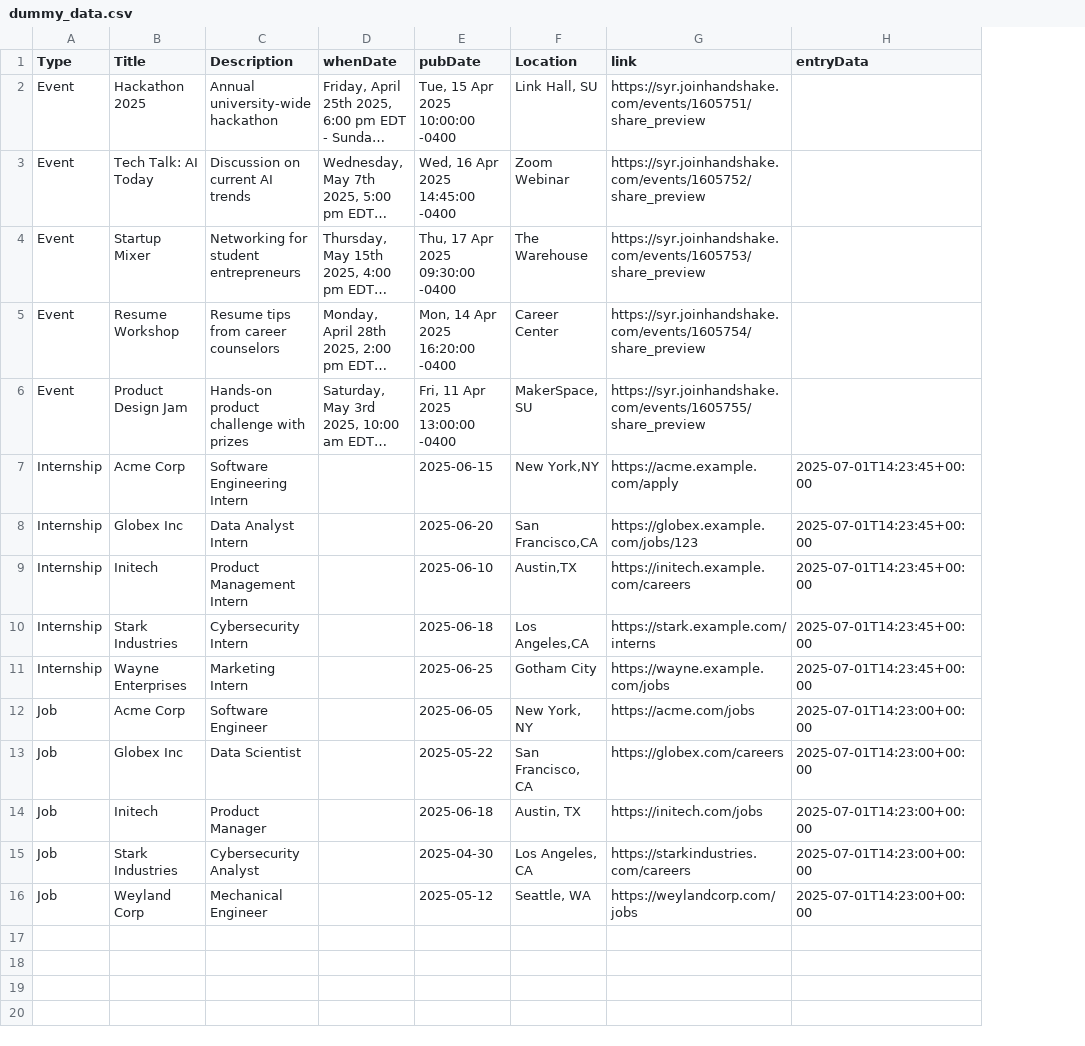
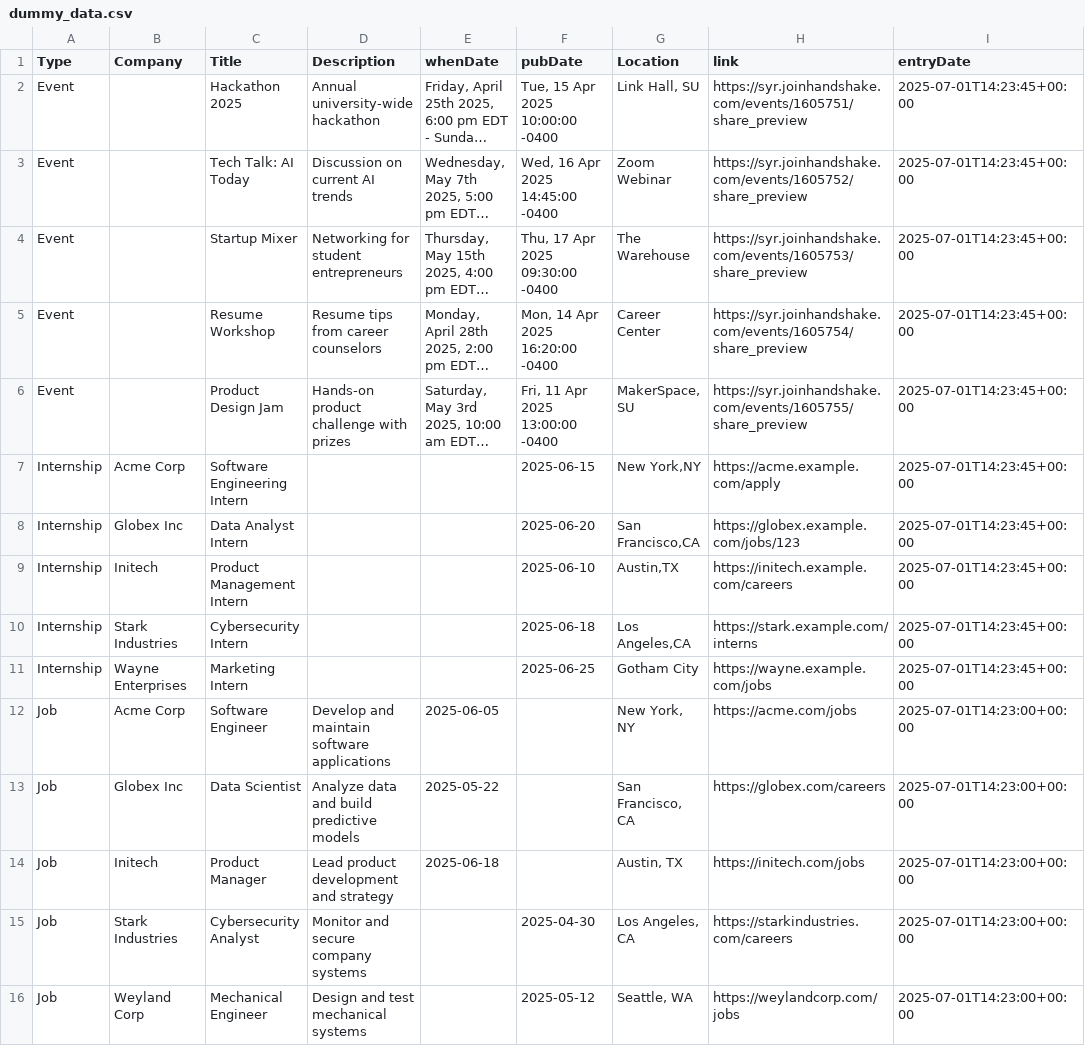
Before and after one commit to mehul-gupta477/DiscordBot, a CSV file: data_collections/dummy_data.csv, drawn as a sheet; long unchanged cells end in …; addresses are those after the commit; the diff names each change by its address in the sheet, - before the commit and + after, or states it on an @@ line.

Commit message:
Updated dummy_data Most recent update of dummy data for data processing to use

```diff
--- a/data_collections/dummy_data.csv
+++ b/data_collections/dummy_data.csv
+column C (Title), rows 2-16: Hackathon 2025 | Tech Talk: AI Today | Startup Mixer | Resume Workshop | Product Design Jam | Software Engineering Intern | Data Analyst Intern | Product Management Intern | Cybersecurity Intern | Marketing Intern | Software Engineer | Data Scientist | Product Manager | Cybersecurity Analyst | Mechanical Engineer
-B1: Title
+B1: Company
-I1: entryData
+I1: entryDate
-B2 (Company): Hackathon 2025
+B2 (Company): (empty)
-I2:I6 (entryDate): (empty)
+I2:I6 (entryDate): 2025-07-01T14:23:45+00:00
-B3 (Company): Tech Talk: AI Today
+B3 (Company): (empty)
-B4 (Company): Startup Mixer
+B4 (Company): (empty)
-B5 (Company): Resume Workshop
+B5 (Company): (empty)
-B6 (Company): Product Design Jam
+B6 (Company): (empty)
-D7 (Description): Software Engineering Intern
+D7 (Description): (empty)
-D8 (Description): Data Analyst Intern
+D8 (Description): (empty)
-D9 (Description): Product Management Intern
+D9 (Description): (empty)
-D10 (Description): Cybersecurity Intern
+D10 (Description): (empty)
-D11 (Description): Marketing Intern
+D11 (Description): (empty)
-D12 (Description): Software Engineer
+D12 (Description): Develop and maintain software applications
-E12 (whenDate): (empty)
+E12 (whenDate): 2025-06-05
-F12 (pubDate): 2025-06-05
+F12 (pubDate): (empty)
-D13 (Description): Data Scientist
+D13 (Description): Analyze data and build predictive models
-E13 (whenDate): (empty)
+E13 (whenDate): 2025-05-22
-F13 (pubDate): 2025-05-22
+F13 (pubDate): (empty)
-D14 (Description): Product Manager
+D14 (Description): Lead product development and strategy
-E14 (whenDate): (empty)
+E14 (whenDate): 2025-06-18
-F14 (pubDate): 2025-06-18
+F14 (pubDate): (empty)
-D15 (Description): Cybersecurity Analyst
+D15 (Description): Monitor and secure company systems
-D16 (Description): Mechanical Engineer
+D16 (Description): Design and test mechanical systems
```
